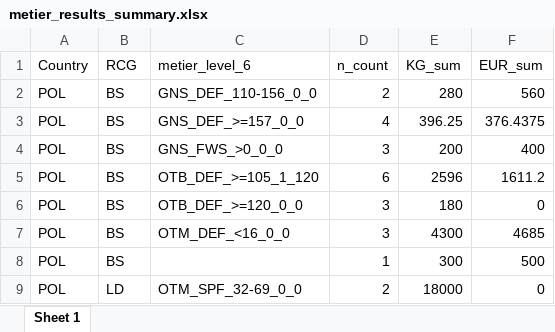
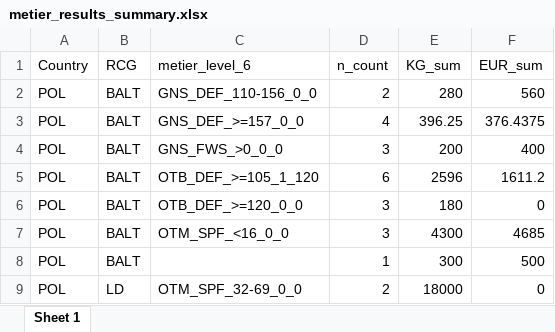
Before and after one commit to ices-eg/RCGs, an Excel workbook: Metiers/metier_results_summary.xlsx, sheet Sheet 1, drawn as a sheet; values as stored, in another font and other column widths than the file's, no borders; the diff names each change by its address in the sheet, - before the commit and + after, or states it on an @@ line.

Commit message:
Metier script update
Code from some of the functions was temporarly moved to the main script.

```diff
--- a/Metiers/metier_results_summary.xlsx (sheet Sheet 1)
+++ b/Metiers/metier_results_summary.xlsx (sheet Sheet 1)
-B2:B8 (RCG): BS
+B2:B8 (RCG): BALT
-C7 (metier_level_6): OTM_DEF_<16_0_0
+C7 (metier_level_6): OTM_SPF_<16_0_0
```
Also changed, not shown: 8 other files.
